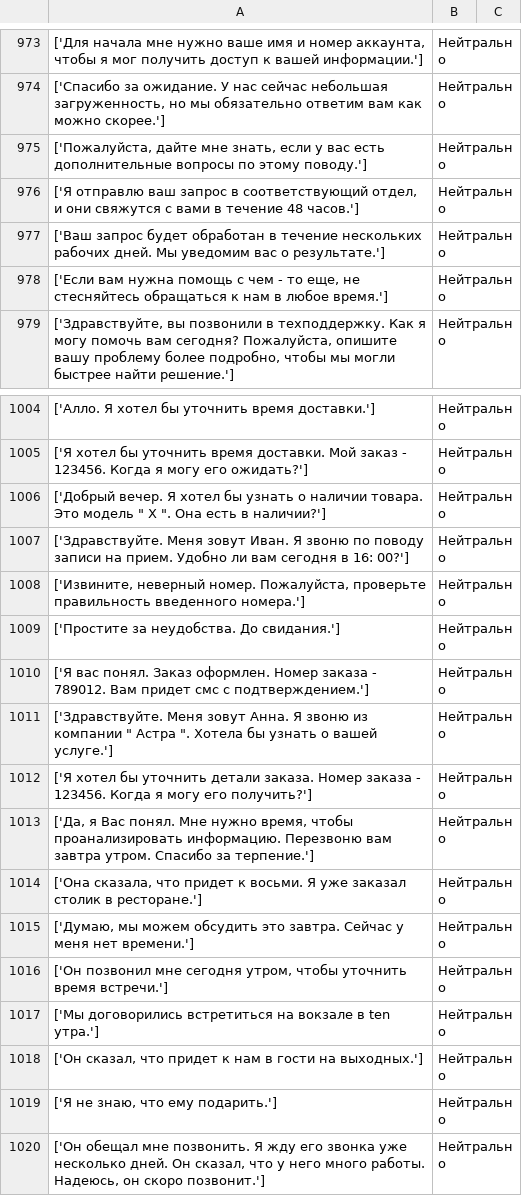
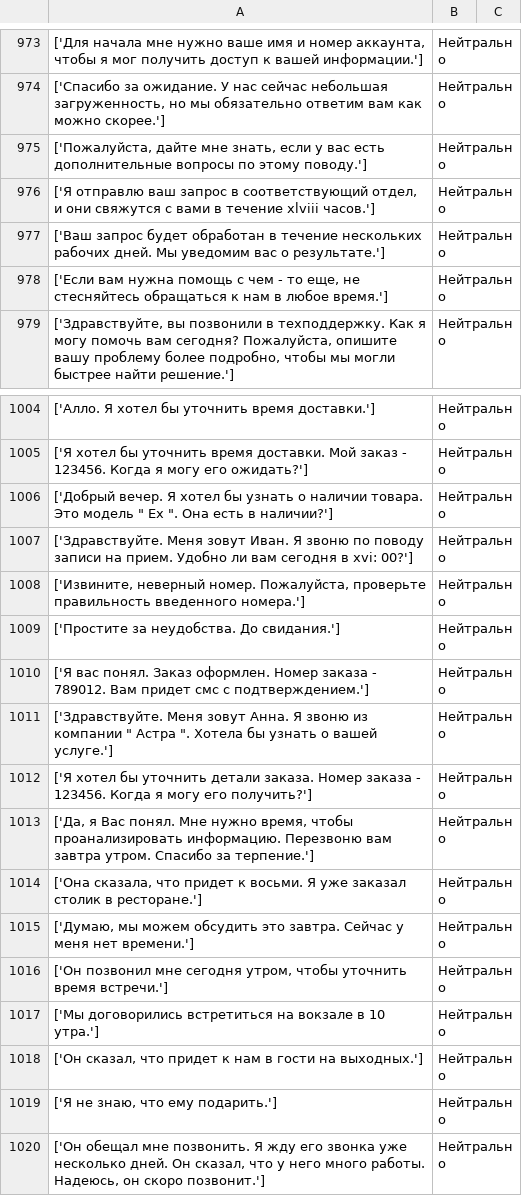
Before and after one commit to ShafalovichK/hackathon2024_2, a CSV file: augmented_data.csv, drawn as a sheet; only a part is shown, gaps mark what is left out.

```diff
--- a/augmented_data.csv
+++ b/augmented_data.csv
@@ -975,3 +975,3 @@
 "['Пожалуйста, дайте мне знать, если у вас есть дополнительные вопросы по этому поводу.']",Нейтрально,
-"['Я отправлю ваш запрос в соответствующий отдел, и они свяжутся с вами в течение 48 часов.']",Нейтрально,
+"['Я отправлю ваш запрос в соответствующий отдел, и они свяжутся с вами в течение xlviii часов.']",Нейтрально,
 ['Ваш запрос будет обработан в течение нескольких рабочих дней. Мы уведомим вас о результате.'],Нейтрально,
@@ -1005,4 +1005,4 @@
 ['Я хотел бы уточнить время доставки. Мой заказ - 123456. Когда я могу его ожидать?'],Нейтрально,
-"['Добрый вечер. Я хотел бы узнать о наличии товара. Это модель "" X "". Она есть в наличии?']",Нейтрально,
-['Здравствуйте. Меня зовут Иван. Я звоню по поводу записи на прием. Удобно ли вам сегодня в 16: 00?'],Нейтрально,
+"['Добрый вечер. Я хотел бы узнать о наличии товара. Это модель "" Ex "". Она есть в наличии?']",Нейтрально,
+['Здравствуйте. Меня зовут Иван. Я звоню по поводу записи на прием. Удобно ли вам сегодня в xvi: 00?'],Нейтрально,
 "['Извините, неверный номер. Пожалуйста, проверьте правильность введенного номера.']",Нейтрально,
@@ -1016,3 +1016,3 @@
 "['Он позвонил мне сегодня утром, чтобы уточнить время встречи.']",Нейтрально,
-['Мы договорились встретиться на вокзале в ten утра.'],Нейтрально,
+['Мы договорились встретиться на вокзале в 10 утра.'],Нейтрально,
 "['Он сказал, что придет к нам в гости на выходных.']",Нейтрально,
```
Also changed, not shown: 4 other files.
